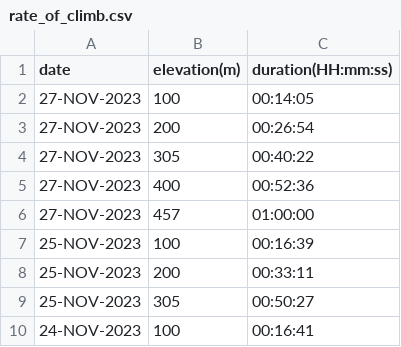
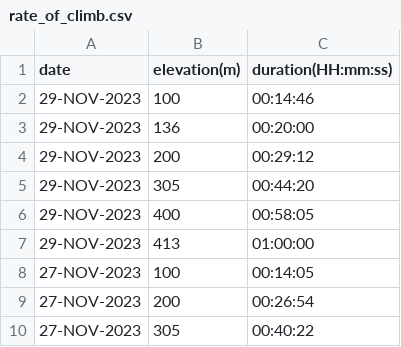
Before and after one commit to EricLeFort/ExerciseLog, a CSV file: data/rate_of_climb.csv, drawn as a sheet; only a part is shown; the shorter side is filled out with more unchanged rows; the diff names each change by its address in the sheet, - before the commit and + after, or states it on an @@ line.

```diff
--- a/data/rate_of_climb.csv
+++ b/data/rate_of_climb.csv
+row 2: 29-NOV-2023 | 100 | 00:14:46
+row 3: 29-NOV-2023 | 136 | 00:20:00
+row 4: 29-NOV-2023 | 200 | 00:29:12
+row 5: 29-NOV-2023 | 305 | 00:44:20
+row 6: 29-NOV-2023 | 400 | 00:58:05
+row 7: 29-NOV-2023 | 413 | 01:00:00
```
Also changed, not shown: data/preds/avg_workout_durations.csv, data/walks.csv, 1 other file.
